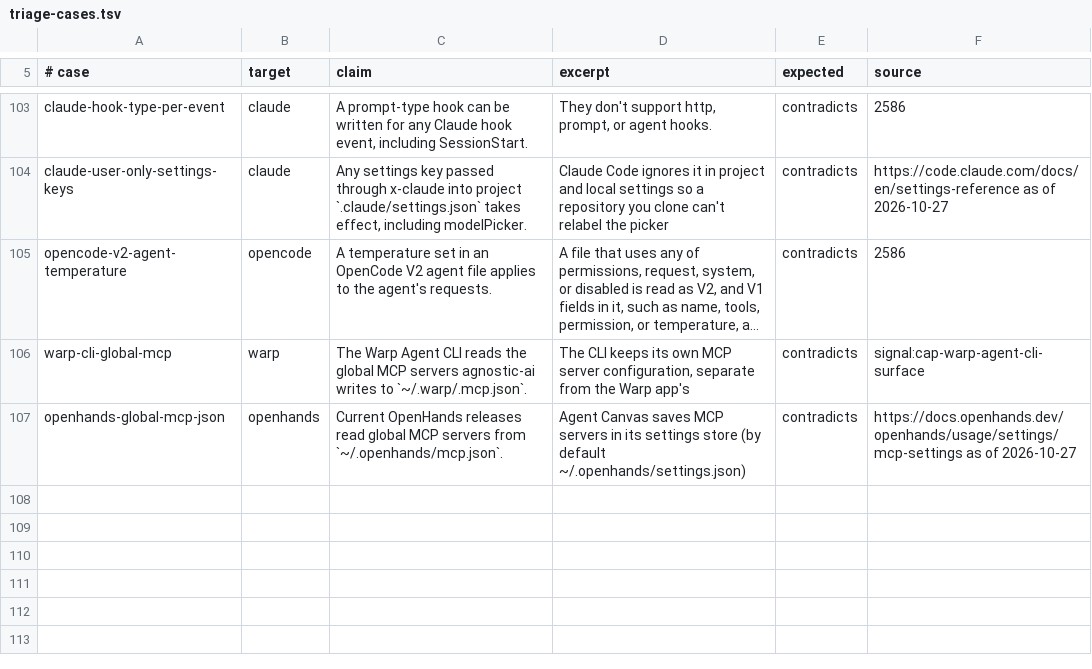
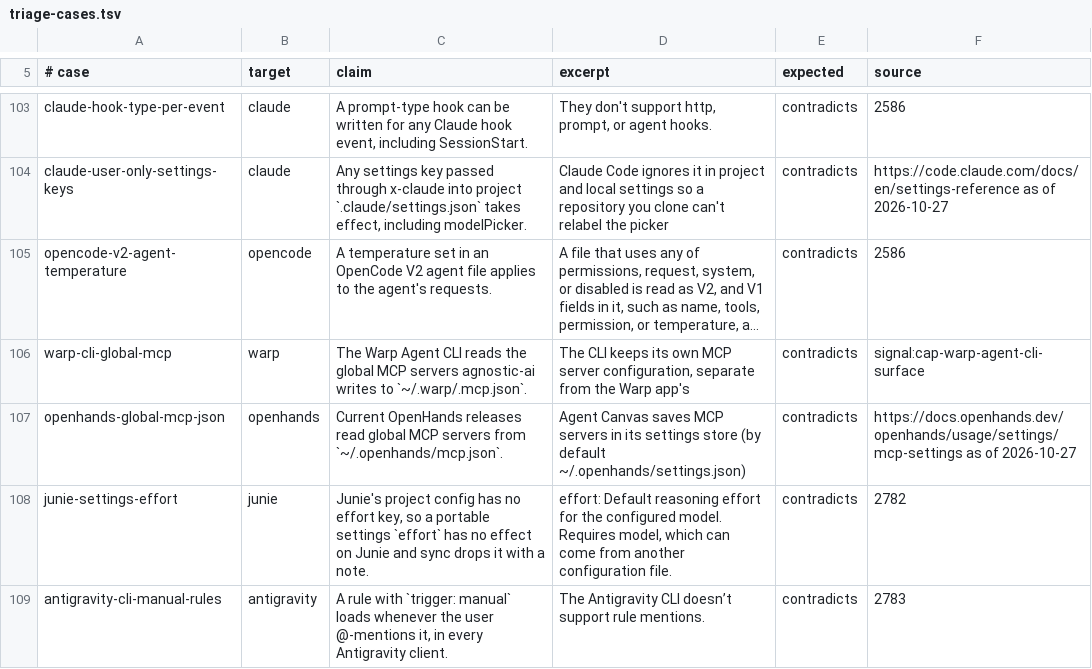
Before and after one commit to Chemaclass/agnostic-ai, a TSV file: scripts/target-audit/triage-cases.tsv, drawn as a sheet; only a part is shown, gaps mark what is left out; long unchanged cells end in …; the diff names each change by its address in the sheet, - before the commit and + after, or states it on an @@ line.

```diff
--- a/scripts/target-audit/triage-cases.tsv
+++ b/scripts/target-audit/triage-cases.tsv
+row 108: junie-settings-effort | junie | Junie's project config has no effort key, so a portable settings `effort` has no effect on Junie and sync drops it with a note. | effort: Default reasoning effort for the configured model. Requires model, which can come from another configuration file. | contradicts | 2782
+row 109: antigravity-cli-manual-rules | antigravity | A rule with `trigger: manual` loads whenever the user @-mentions it, in every Antigravity client. | The Antigravity CLI doesn’t support rule mentions. | contradicts | 2783
```
Also changed, not shown: scripts/target-audit/signals.tsv, scripts/target-audit/surface-cases.tsv, 1 other file.
